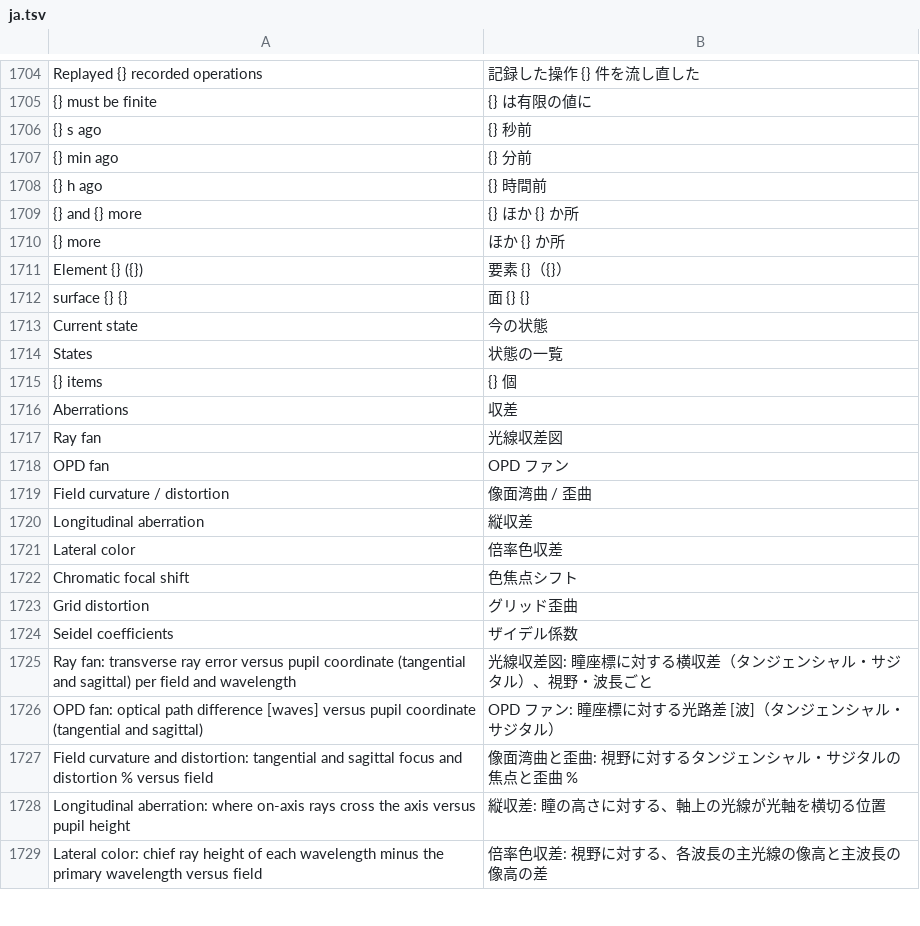
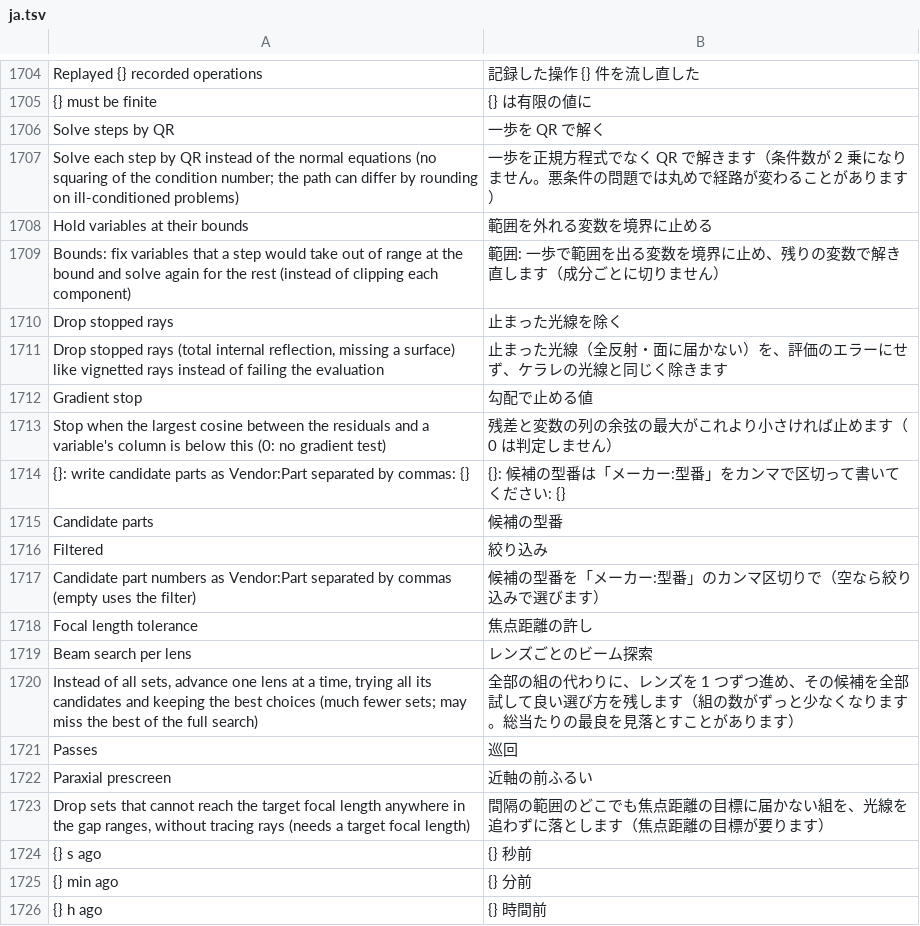
Before and after one commit to masa-iwm/lensbench, a TSV file: crates/lensbench-gui/lang/ja.tsv, drawn as a sheet; only a part is shown, gaps mark what is left out; the shorter side is filled out with more unchanged rows.

```diff
--- a/crates/lensbench-gui/lang/ja.tsv
+++ b/crates/lensbench-gui/lang/ja.tsv
@@ -1705,2 +1705,20 @@ Replayed {} recorded operations	記録した操作 {} 件を流し直した
 {} must be finite	{} は有限の値に
+Solve steps by QR	一歩を QR で解く
+Solve each step by QR instead of the normal equations (no squaring of the condition number; the path can differ by rounding on ill-conditioned problems)	一歩を正規方程式でなく QR で解きます（条件数が 2 乗になりません。悪条件の問題では丸めで経路が変わることがあります）
+Hold variables at their bounds	範囲を外れる変数を境界に止める
+Bounds: fix variables that a step would take out of range at the bound and solve again for the rest (instead of clipping each component)	範囲: 一歩で範囲を出る変数を境界に止め、残りの変数で解き直します（成分ごとに切りません）
+Drop stopped rays	止まった光線を除く
+Drop stopped rays (total internal reflection, missing a surface) like vignetted rays instead of failing the evaluation	止まった光線（全反射・面に届かない）を、評価のエラーにせず、ケラレの光線と同じく除きます
+Gradient stop	勾配で止める値
+Stop when the largest cosine between the residuals and a variable's column is below this (0: no gradient test)	残差と変数の列の余弦の最大がこれより小さければ止めます（0 は判定しません）
+{}: write candidate parts as Vendor:Part separated by commas: {}	{}: 候補の型番は「メーカー:型番」をカンマで区切って書いてください: {}
+Candidate parts	候補の型番
+Filtered	絞り込み
+Candidate part numbers as Vendor:Part separated by commas (empty uses the filter)	候補の型番を「メーカー:型番」のカンマ区切りで（空なら絞り込みで選びます）
+Focal length tolerance	焦点距離の許し
+Beam search per lens	レンズごとのビーム探索
+Instead of all sets, advance one lens at a time, trying all its candidates and keeping the best choices (much fewer sets; may miss the best of the full search)	全部の組の代わりに、レンズを 1 つずつ進め、その候補を全部試して良い選び方を残します（組の数がずっと少なくなります。総当たりの最良を見落とすことがあります）
+Passes	巡回
+Paraxial prescreen	近軸の前ふるい
+Drop sets that cannot reach the target focal length anywhere in the gap ranges, without tracing rays (needs a target focal length)	間隔の範囲のどこでも焦点距離の目標に届かない組を、光線を追わずに落とします（焦点距離の目標が要ります）
 {} s ago	{} 秒前
```
Also changed, not shown: 6 other files.
